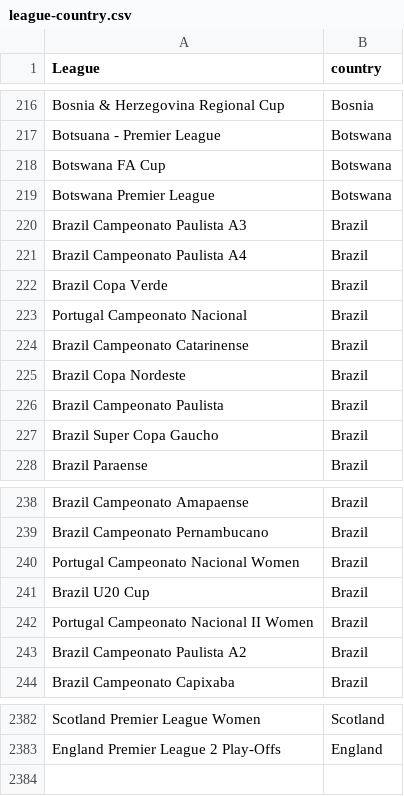
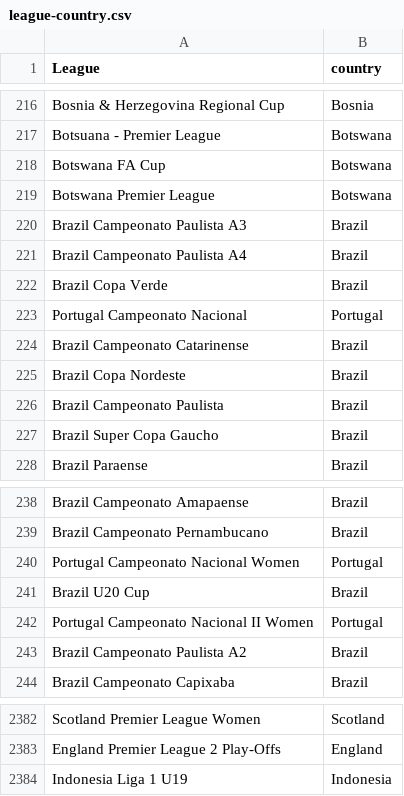
Before and after one commit to gatodegravata/vulp-stats, a CSV file: lists/league-country.csv, drawn as a sheet; only a part is shown, gaps mark what is left out.

```diff
--- a/lists/league-country.csv
+++ b/lists/league-country.csv
@@ -222,3 +222,3 @@ Brazil Campeonato Paulista A4;Brazil
 Brazil Copa Verde;Brazil
-Portugal Campeonato Nacional;Brazil
+Portugal Campeonato Nacional;Portugal
 Brazil Campeonato Catarinense;Brazil
@@ -239,5 +239,5 @@ Brazil Campeonato Amapaense;Brazil
 Brazil Campeonato Pernambucano;Brazil
-Portugal Campeonato Nacional Women;Brazil
+Portugal Campeonato Nacional Women;Portugal
 Brazil U20 Cup;Brazil
-Portugal Campeonato Nacional II Women;Brazil
+Portugal Campeonato Nacional II Women;Portugal
 Brazil Campeonato Paulista A2;Brazil
@@ -2383 +2383,2 @@ Scotland Premier League Women;Scotland
 England Premier League 2 Play-Offs;England
+Indonesia Liga 1 U19;Indonesia
```
Also changed, not shown: 1 other file.
